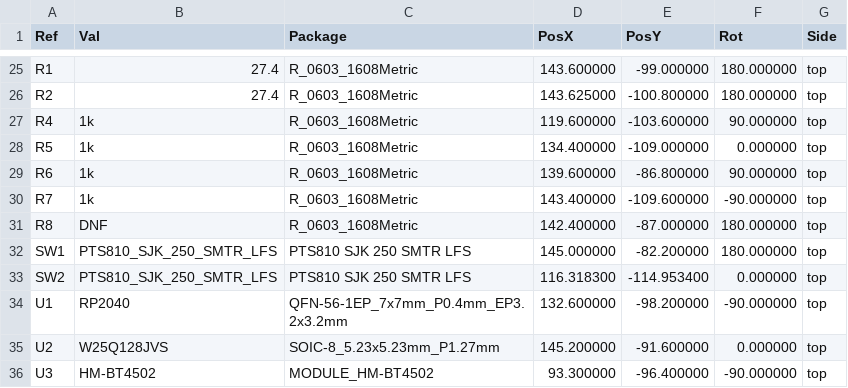
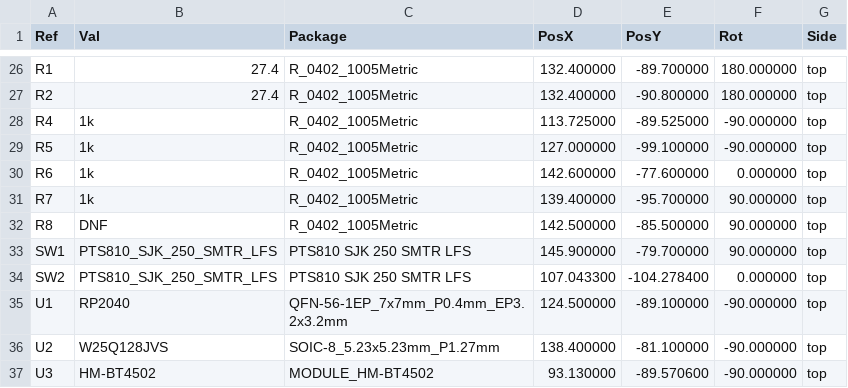
Before and after one commit to kartik2406/rp2040-ble, a CSV file: manufacturing/assembly/rp2040-ble-top-pos.csv, drawn as a sheet; only a part is shown, gaps mark what is left out; the diff covers the shown part only.

```diff
--- a/manufacturing/assembly/rp2040-ble-top-pos.csv
+++ b/manufacturing/assembly/rp2040-ble-top-pos.csv
@@ -25,12 +26,12 @@ Ref,Val,Package,PosX,PosY,Rot,Side
-"R1","27.4","R_0603_1608Metric",143.600000,-99.000000,180.000000,top
-"R2","27.4","R_0603_1608Metric",143.625000,-100.800000,180.000000,top
-"R4","1k","R_0603_1608Metric",119.600000,-103.600000,90.000000,top
-"R5","1k","R_0603_1608Metric",134.400000,-109.000000,0.000000,top
-"R6","1k","R_0603_1608Metric",139.600000,-86.800000,90.000000,top
-"R7","1k","R_0603_1608Metric",143.400000,-109.600000,-90.000000,top
-"R8","DNF","R_0603_1608Metric",142.400000,-87.000000,180.000000,top
-"SW1","PTS810_SJK_250_SMTR_LFS","PTS810 SJK 250 SMTR LFS",145.000000,-82.200000,180.000000,top
-"SW2","PTS810_SJK_250_SMTR_LFS","PTS810 SJK 250 SMTR LFS",116.318300,-114.953400,0.000000,top
-"U1","RP2040","QFN-56-1EP_7x7mm_P0.4mm_EP3.2x3.2mm",132.600000,-98.200000,-90.000000,top
-"U2","W25Q128JVS","SOIC-8_5.23x5.23mm_P1.27mm",145.200000,-91.600000,0.000000,top
-"U3","HM-BT4502","MODULE_HM-BT4502",93.300000,-96.400000,-90.000000,top
+"R1","27.4","R_0402_1005Metric",132.400000,-89.700000,180.000000,top
+"R2","27.4","R_0402_1005Metric",132.400000,-90.800000,180.000000,top
+"R4","1k","R_0402_1005Metric",113.725000,-89.525000,-90.000000,top
+"R5","1k","R_0402_1005Metric",127.000000,-99.100000,-90.000000,top
+"R6","1k","R_0402_1005Metric",142.600000,-77.600000,0.000000,top
+"R7","1k","R_0402_1005Metric",139.400000,-95.700000,90.000000,top
+"R8","DNF","R_0402_1005Metric",142.500000,-85.500000,90.000000,top
+"SW1","PTS810_SJK_250_SMTR_LFS","PTS810 SJK 250 SMTR LFS",145.900000,-79.700000,90.000000,top
+"SW2","PTS810_SJK_250_SMTR_LFS","PTS810 SJK 250 SMTR LFS",107.043300,-104.278400,0.000000,top
+"U1","RP2040","QFN-56-1EP_7x7mm_P0.4mm_EP3.2x3.2mm",124.500000,-89.100000,-90.000000,top
+"U2","W25Q128JVS","SOIC-8_5.23x5.23mm_P1.27mm",138.400000,-81.100000,-90.000000,top
+"U3","HM-BT4502","MODULE_HM-BT4502",93.130000,-89.570600,-90.000000,top
```
Also changed, not shown: 1 added row and 68 edited cells elsewhere in this file, 28 other files.
